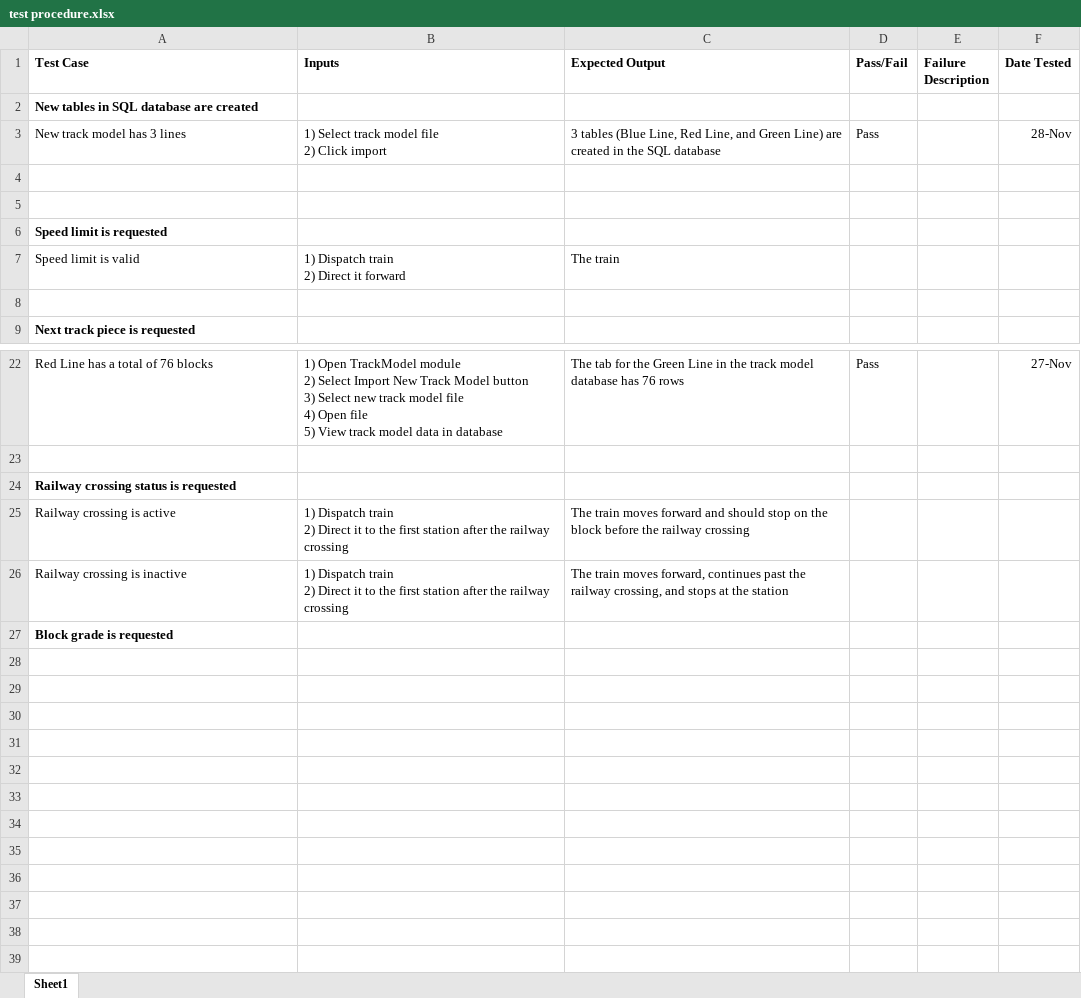
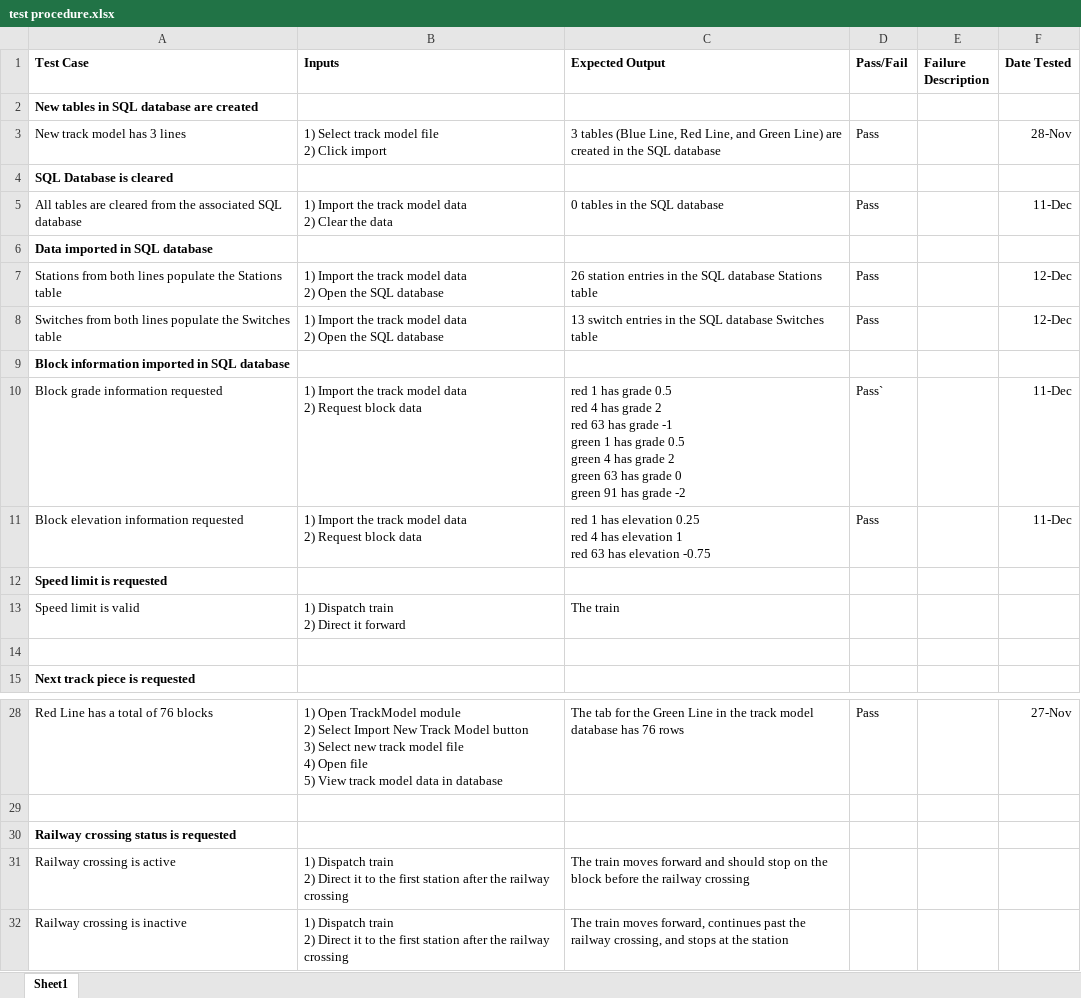
Before and after one commit to lukespowerconverters/ece1140, an Excel workbook: test procedure.xlsx, sheet Sheet1, drawn as a sheet; only a part is shown, gaps mark what is left out; values as stored, in another font and other column widths than the file's, no borders; removed rows and columns are numbered as before the commit, all else as after; ↵ is a line break in a cell; the diff names each change by its address in the sheet, - before the commit and + after, or states it on an @@ line.

```diff
--- a/test procedure.xlsx (sheet Sheet1)
+++ b/test procedure.xlsx (sheet Sheet1)
-A4 (Test Case): (empty)
+A4 (Test Case): SQL Database is cleared
-row 5: (empty)
+row 5: All tables are cleared from the associated SQL database | 1) Import the track model data ↵ 2) Clear the data | 0 tables in the SQL database | Pass |  | 11-Dec
+row 6: Data imported in SQL database
+row 7: Stations from both lines populate the Stations table | 1) Import the track model data ↵ 2) Open the SQL database | 26 station entries in the SQL database Stations table | Pass |  | 12-Dec
+row 8: Switches from both lines populate the Switches table | 1) Import the track model data ↵ 2) Open the SQL database | 13 switch entries in the SQL database Switches table | Pass |  | 12-Dec
+row 9: Block information imported in SQL database
+row 10: Block grade information requested | 1) Import the track model data ↵ 2) Request block data | red 1 has grade 0.5 ↵ red 4 has grade 2 ↵ red 63 has grade -1 ↵ green 1 has grade 0.5 ↵ green 4 has grade 2 ↵ green 63 has grade 0 ↵ green 91 has grade -2 | Pass` |  | 11-Dec
+row 11: Block elevation information requested | 1) Import the track model data ↵ 2) Request block data | red 1 has elevation 0.25 ↵ red 4 has elevation 1 ↵ red 63 has elevation -0.75 | Pass |  | 11-Dec
-row 27: Block grade is requested
```
Also changed, not shown: 1 other file.
